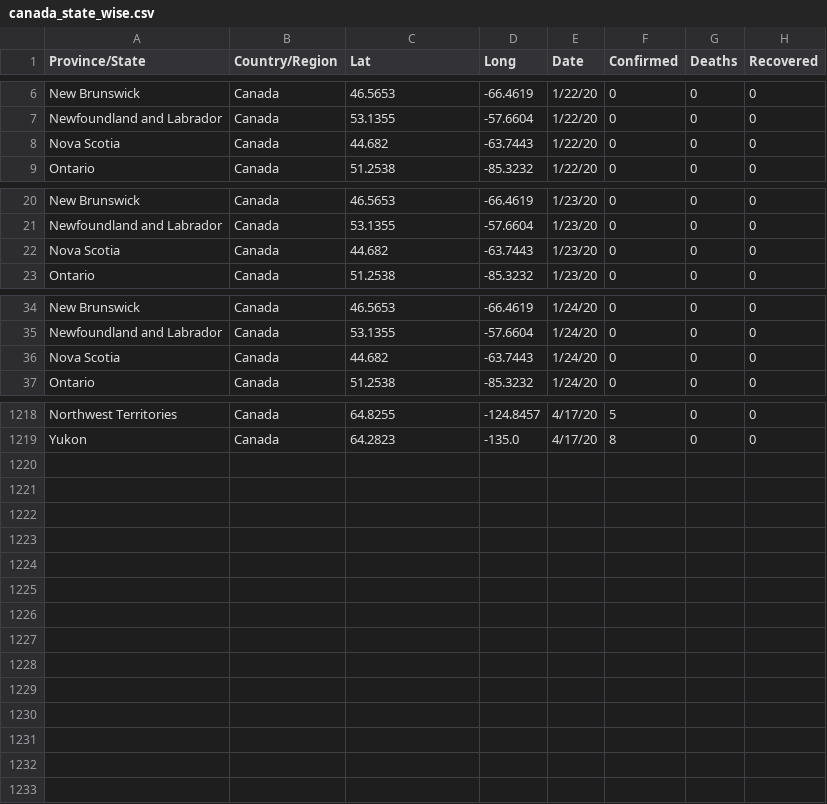
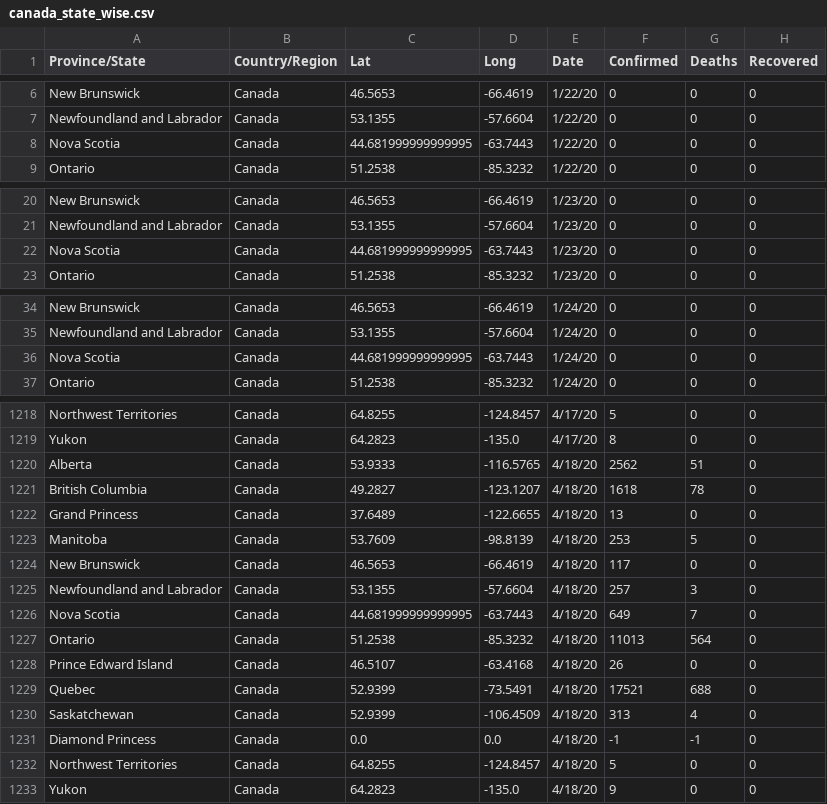
Before and after one commit to imdevskp/covid_19_jhu_data_web_scrap_and_cleaning, a CSV file: canada_state_wise.csv, drawn as a sheet; only a part is shown, gaps mark what is left out; the diff covers the shown part only.

```diff
--- a/canada_state_wise.csv
+++ b/canada_state_wise.csv
@@ -7,3 +7,3 @@ New Brunswick,Canada,46.5653,-66.4619,1/22/20,0,0,0
 Newfoundland and Labrador,Canada,53.1355,-57.6604,1/22/20,0,0,0
-Nova Scotia,Canada,44.682,-63.7443,1/22/20,0,0,0
+Nova Scotia,Canada,44.681999999999995,-63.7443,1/22/20,0,0,0
 Ontario,Canada,51.2538,-85.3232,1/22/20,0,0,0
@@ -21,3 +21,3 @@ New Brunswick,Canada,46.5653,-66.4619,1/23/20,0,0,0
 Newfoundland and Labrador,Canada,53.1355,-57.6604,1/23/20,0,0,0
-Nova Scotia,Canada,44.682,-63.7443,1/23/20,0,0,0
+Nova Scotia,Canada,44.681999999999995,-63.7443,1/23/20,0,0,0
 Ontario,Canada,51.2538,-85.3232,1/23/20,0,0,0
@@ -35,3 +35,3 @@ New Brunswick,Canada,46.5653,-66.4619,1/24/20,0,0,0
 Newfoundland and Labrador,Canada,53.1355,-57.6604,1/24/20,0,0,0
-Nova Scotia,Canada,44.682,-63.7443,1/24/20,0,0,0
+Nova Scotia,Canada,44.681999999999995,-63.7443,1/24/20,0,0,0
 Ontario,Canada,51.2538,-85.3232,1/24/20,0,0,0
@@ -1219 +1219,15 @@ Northwest Territories,Canada,64.8255,-124.8457,4/17/20,5,0,0
 Yukon,Canada,64.2823,-135.0,4/17/20,8,0,0
+Alberta,Canada,53.9333,-116.5765,4/18/20,2562,51,0
+British Columbia,Canada,49.2827,-123.1207,4/18/20,1618,78,0
+Grand Princess,Canada,37.6489,-122.6655,4/18/20,13,0,0
+Manitoba,Canada,53.7609,-98.8139,4/18/20,253,5,0
+New Brunswick,Canada,46.5653,-66.4619,4/18/20,117,0,0
+Newfoundland and Labrador,Canada,53.1355,-57.6604,4/18/20,257,3,0
+Nova Scotia,Canada,44.681999999999995,-63.7443,4/18/20,649,7,0
+Ontario,Canada,51.2538,-85.3232,4/18/20,11013,564,0
+Prince Edward Island,Canada,46.5107,-63.4168,4/18/20,26,0,0
+Quebec,Canada,52.9399,-73.5491,4/18/20,17521,688,0
+Saskatchewan,Canada,52.9399,-106.4509,4/18/20,313,4,0
+Diamond Princess,Canada,0.0,0.0,4/18/20,-1,-1,0
+Northwest Territories,Canada,64.8255,-124.8457,4/18/20,5,0,0
+Yukon,Canada,64.2823,-135.0,4/18/20,9,0,0
```
Also changed, not shown: 84 edited cells elsewhere in this file, australia_state_wise.csv, china_province_wise.csv, 2 other files.
